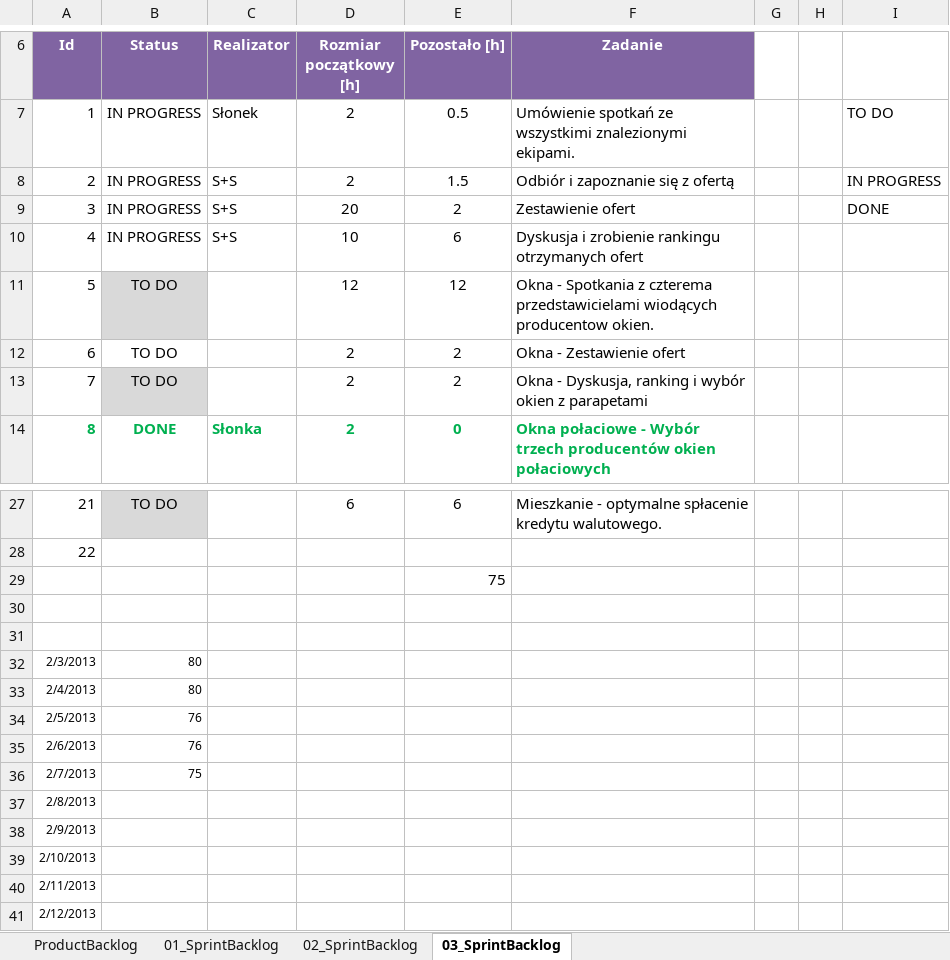
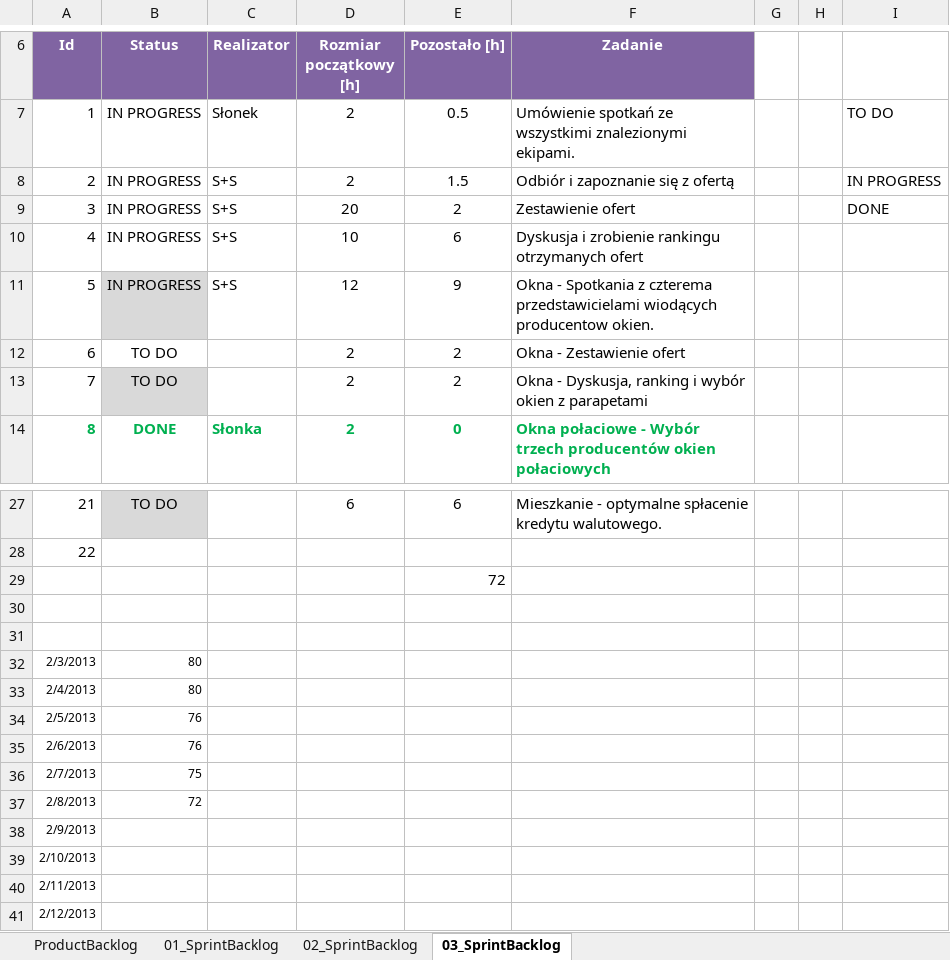
Before and after one commit to bajo2000/mati-sloncowati, an Excel workbook: plan/Backlog.xlsx, sheet 03_SprintBacklog, drawn as a sheet; only a part is shown, gaps mark what is left out; values as stored, in another font and other column widths than the file's, no borders; charts and pictures and table styles not drawn; the diff names each change by its address in the sheet, - before the commit and + after, or states it on an @@ line.

Commit message:
update backlog

```diff
--- a/plan/Backlog.xlsx (sheet 03_SprintBacklog)
+++ b/plan/Backlog.xlsx (sheet 03_SprintBacklog)
-B11 (Status): TO DO
+B11 (Status): IN PROGRESS
-C11 (Realizator): (empty)
+C11 (Realizator): S+S
-E11 (Pozostało [h]): 12
+E11 (Pozostało [h]): 9
-E29 (Pozostało [h]): 75
+E29 (Pozostało [h]): 72
-B37 (Status): (empty)
+B37 (Status): 72
```
Also changed, not shown: charts or pictures.
